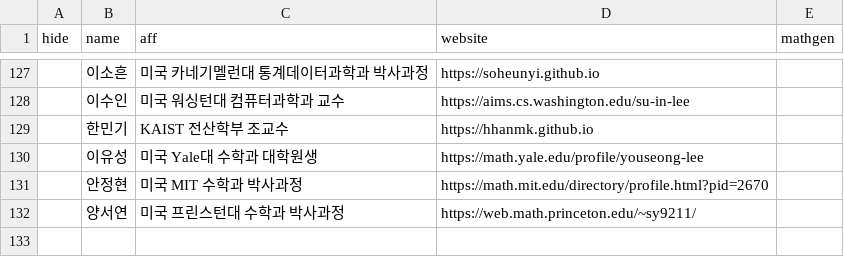
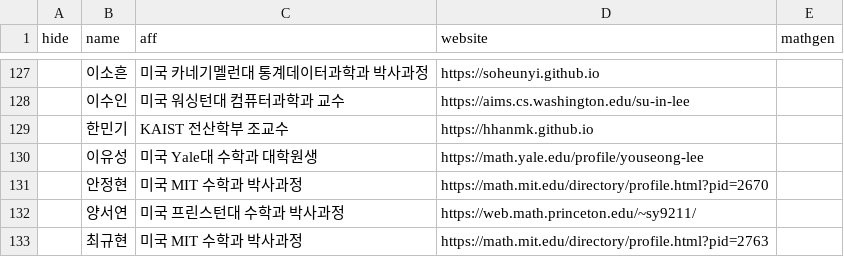
Before and after one commit to imo-korea/imo-korea.github.io, a CSV file: _data/people.csv, drawn as a sheet; only a part is shown, gaps mark what is left out; the diff names each change by its address in the sheet, - before the commit and + after, or states it on an @@ line.

```diff
--- a/_data/people.csv
+++ b/_data/people.csv
+row 133:  | 최규현 | 미국 MIT 수학과 박사과정 | https://math.mit.edu/directory/profile.html?pid=2763
```
